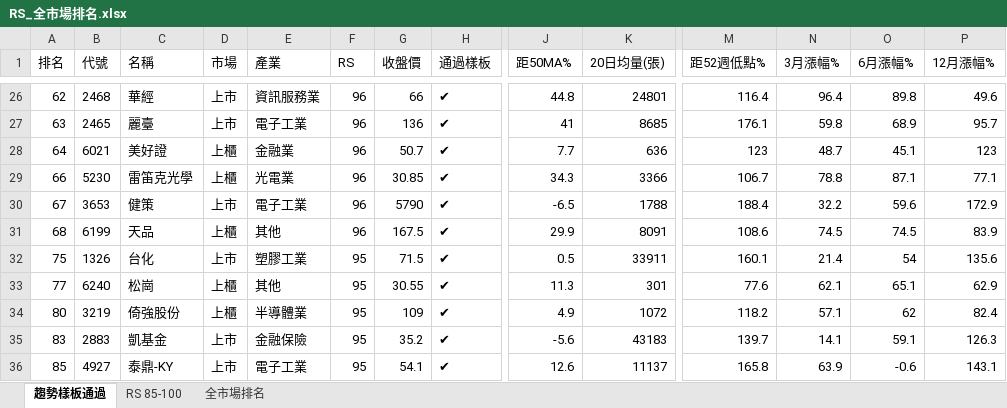
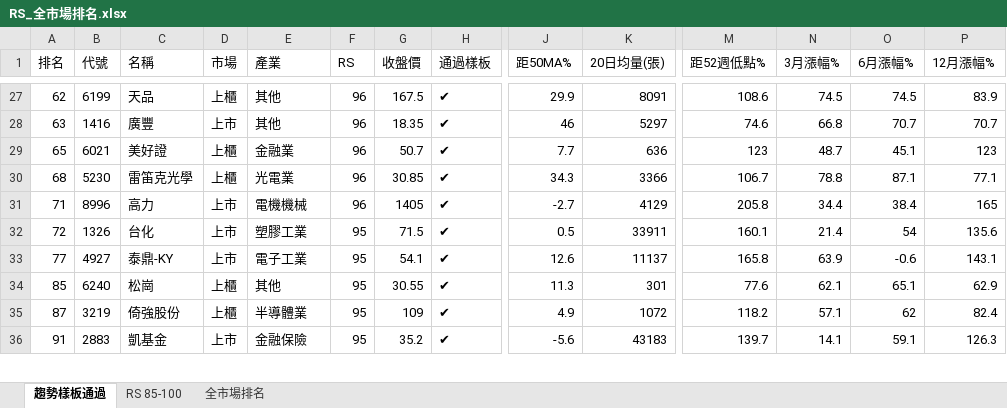
Before and after one commit to smoli0725-droid/tw-rs-screener, an Excel workbook: output/RS_全市場排名.xlsx, sheet 趨勢樣板通過, drawn as a sheet; only a part is shown, gaps mark what is left out; values as stored, in another font and other column widths than the file's, no borders; removed rows and columns are numbered as before the commit, all else as after; rows hold the shown columns only; the diff covers the shown part only; the diff names each change by its address in the sheet, - before the commit and + after, or states it on an @@ line.

```diff
--- a/output/RS_全市場排名.xlsx (sheet 趨勢樣板通過)
+++ b/output/RS_全市場排名.xlsx (sheet 趨勢樣板通過)
-B27 (代號): 2468
+B27 (代號): 6199
-C27 (名稱): 華經
+C27 (名稱): 天品
-D27 (市場): 上市
+D27 (市場): 上櫃
-E27 (產業): 資訊服務業
+E27 (產業): 其他
-G27 (收盤價): 66
+G27 (收盤價): 167.5
-J27 (距50MA%): 44.8
+J27 (距50MA%): 29.9
-K27 (20日均量(張)): 24801
+K27 (20日均量(張)): 8091
-M27 (距52週低點%): 116.4
+M27 (距52週低點%): 108.6
-N27 (3月漲幅%): 96.4
+N27 (3月漲幅%): 74.5
-O27 (6月漲幅%): 89.8
+O27 (6月漲幅%): 74.5
-P27 (12月漲幅%): 49.6
+P27 (12月漲幅%): 83.9
-B28 (代號): 2465
+B28 (代號): 1416
-C28 (名稱): 麗臺
+C28 (名稱): 廣豐
-E28 (產業): 電子工業
+E28 (產業): 其他
-G28 (收盤價): 136
+G28 (收盤價): 18.35
-J28 (距50MA%): 41
+J28 (距50MA%): 46
-K28 (20日均量(張)): 8685
+K28 (20日均量(張)): 5297
-M28 (距52週低點%): 176.1
+M28 (距52週低點%): 74.6
-N28 (3月漲幅%): 59.8
+N28 (3月漲幅%): 66.8
-O28 (6月漲幅%): 68.9
+O28 (6月漲幅%): 70.7
-P28 (12月漲幅%): 95.7
+P28 (12月漲幅%): 70.7
-A29 (排名): 64
+A29 (排名): 65
-A30 (排名): 66
+A30 (排名): 68
-row 30: 67 | 3653 | 健策 | 上市 | 電子工業 | 96 | 5790 | ✔ | -6.5 | 1788 | 188.4 | 32.2 | 59.6 | 172.9
-row 31: 68 | 6199 | 天品 | 上櫃 | 其他 | 96 | 167.5 | ✔ | 29.9 | 8091 | 108.6 | 74.5 | 74.5 | 83.9
+row 31: 71 | 8996 | 高力 | 上市 | 電機機械 | 96 | 1405 | ✔ | -2.7 | 4129 | 205.8 | 34.4 | 38.4 | 165
-A32 (排名): 75
+A32 (排名): 72
+row 33: 77 | 4927 | 泰鼎-KY | 上市 | 電子工業 | 95 | 54.1 | ✔ | 12.6 | 11137 | 165.8 | 63.9 | -0.6 | 143.1
-A34 (排名): 77
+A34 (排名): 85
-A35 (排名): 80
+A35 (排名): 87
-A36 (排名): 83
+A36 (排名): 91
-row 36: 85 | 4927 | 泰鼎-KY | 上市 | 電子工業 | 95 | 54.1 | ✔ | 12.6 | 11137 | 165.8 | 63.9 | -0.6 | 143.1
```
Also changed, not shown: 49 added rows, 48 removed rows and 140 edited cells elsewhere in this sheet, sheet RS 85-100, sheet 全市場排名, 7 other files.
